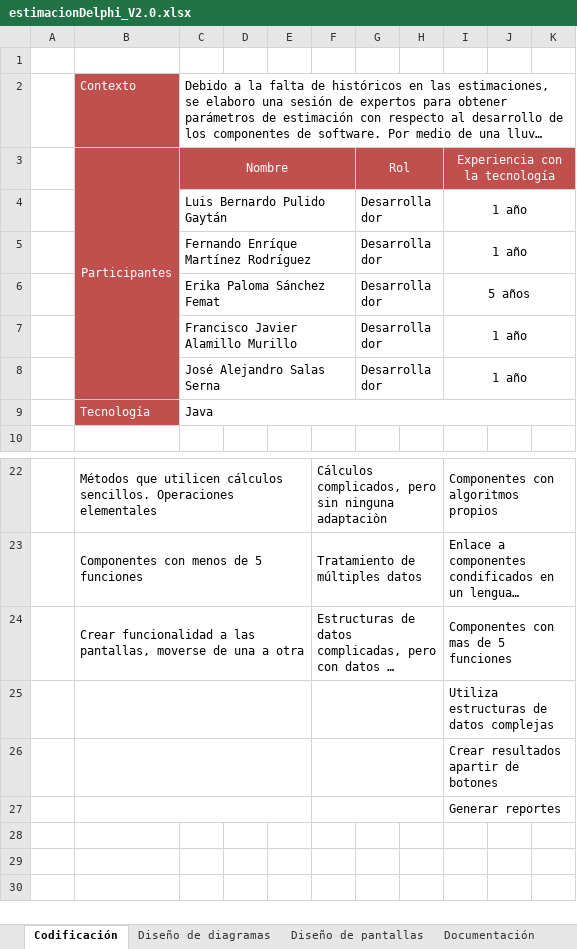
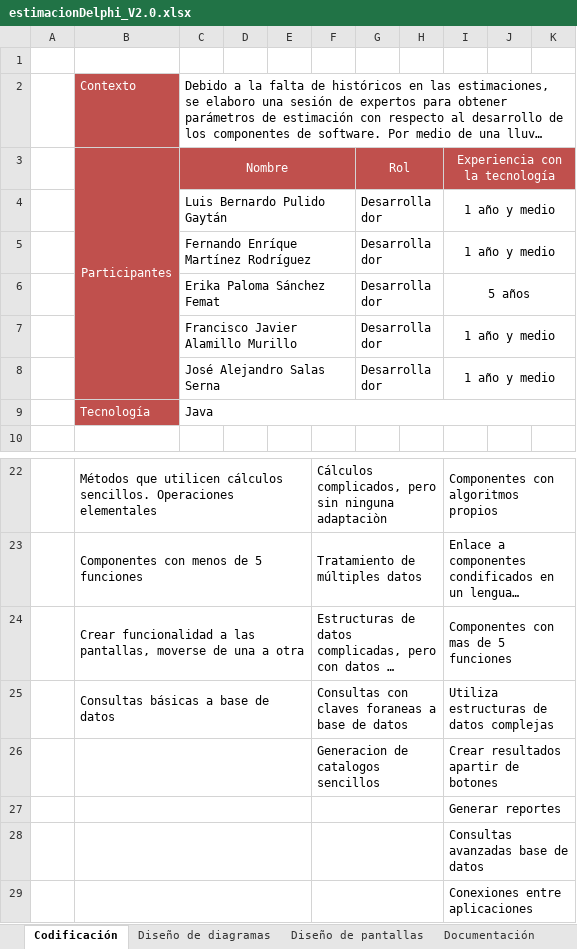
Before and after one commit to francisco-alamillo/ProyectoNutricion, an Excel workbook: estimacionDelphi_V2.0.xlsx, sheet Codificación, drawn as a sheet; only a part is shown, gaps mark what is left out; long unchanged cells end in …; values as stored, in another font and other column widths than the file's, no borders; removed rows and columns are numbered as before the commit, all else as after; the diff names each change by its address in the sheet, - before the commit and + after, or states it on an @@ line.

```diff
--- a/estimacionDelphi_V2.0.xlsx (sheet Codificación)
+++ b/estimacionDelphi_V2.0.xlsx (sheet Codificación)
-I4:I5: 1 año
+I4:I5: 1 año y medio
-I7:I8: 1 año
+I7:I8: 1 año y medio
-row 25:  |  |  |  |  |  |  |  | Utiliza estructuras de datos complejas
-row 26:  |  |  |  |  |  |  |  | Crear resultados apartir de botones
+row 25:  | Consultas básicas a base de datos |  |  |  | Consultas con claves foraneas a base de datos |  |  | Utiliza estructuras de datos complejas
+row 26:  |  |  |  |  | Generacion de catalogos sencillos |  |  | Crear resultados apartir de botones
+row 28:  |  |  |  |  |  |  |  | Consultas avanzadas base de datos
+row 29:  |  |  |  |  |  |  |  | Conexiones entre aplicaciones
```
Also changed, not shown: sheet Pruebas, sheet Documentación, sheet Diseño de diagramas, sheet Diseño de pantallas, 1 other file.
